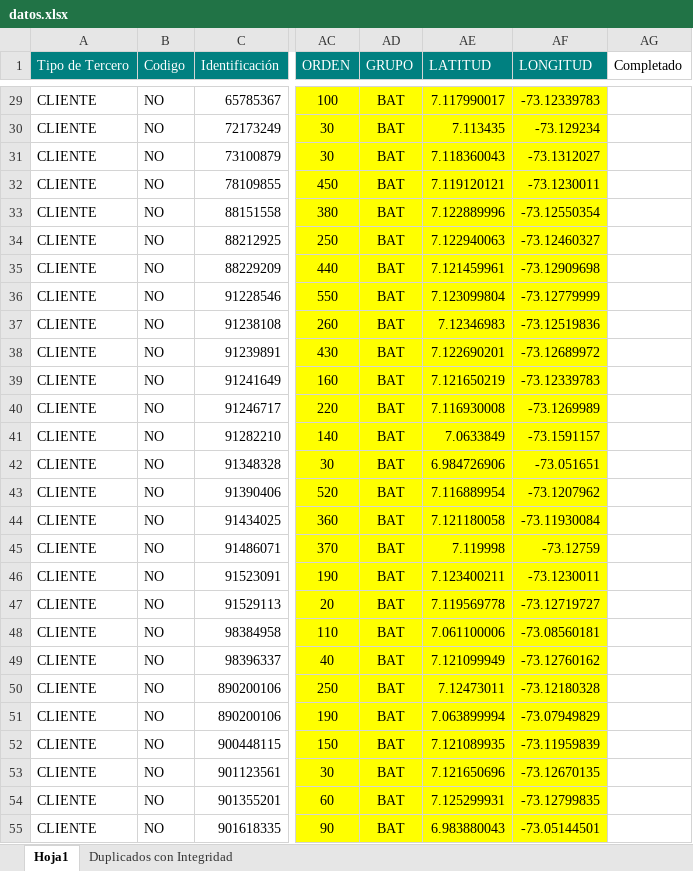
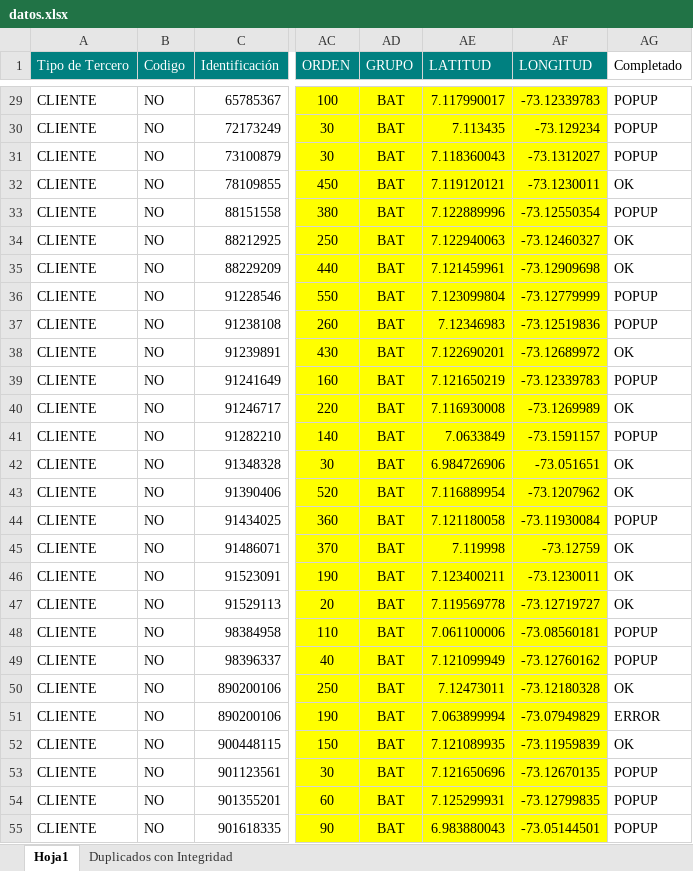
Before and after one commit to JulianL76/Bot-Clientes, an Excel workbook: datos.xlsx, sheet Hoja1, drawn as a sheet; only a part is shown, gaps mark what is left out; values as stored, in another font and other column widths than the file's, no borders; the diff covers the shown part only; the diff names each change by its address in the sheet, - before the commit and + after, or states it on an @@ line.

```diff
--- a/datos.xlsx (sheet Hoja1)
+++ b/datos.xlsx (sheet Hoja1)
-AG29:AG31 (Completado): (empty)
+AG29:AG31 (Completado): POPUP
-AG32 (Completado): (empty)
+AG32 (Completado): OK
-AG33 (Completado): (empty)
+AG33 (Completado): POPUP
-AG34:AG35 (Completado): (empty)
+AG34:AG35 (Completado): OK
-AG36:AG37 (Completado): (empty)
+AG36:AG37 (Completado): POPUP
-AG38 (Completado): (empty)
+AG38 (Completado): OK
-AG39 (Completado): (empty)
+AG39 (Completado): POPUP
-AG40 (Completado): (empty)
+AG40 (Completado): OK
-AG41 (Completado): (empty)
+AG41 (Completado): POPUP
-AG42:AG43 (Completado): (empty)
+AG42:AG43 (Completado): OK
-AG44 (Completado): (empty)
+AG44 (Completado): POPUP
-AG45:AG47 (Completado): (empty)
+AG45:AG47 (Completado): OK
-AG48:AG49 (Completado): (empty)
+AG48:AG49 (Completado): POPUP
-AG50 (Completado): (empty)
+AG50 (Completado): OK
-AG51 (Completado): (empty)
+AG51 (Completado): ERROR
-AG52 (Completado): (empty)
+AG52 (Completado): OK
-AG53:AG55 (Completado): (empty)
+AG53:AG55 (Completado): POPUP
```
Also changed, not shown: 48 edited cells elsewhere in this sheet, 1 other file.
